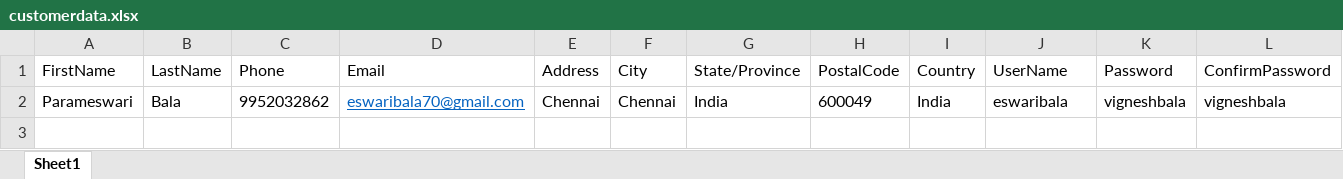
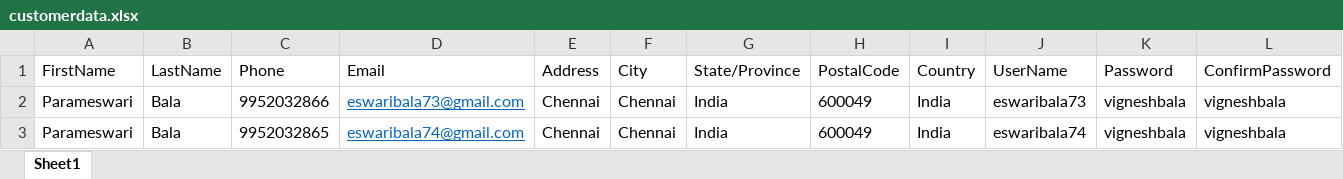
Before and after one commit to eswaribala/amexseleniumaug2021projects, an Excel workbook: parameterizedtestngdemo/customerdata.xlsx, sheet Sheet1, drawn as a sheet; values as stored, in another font and other column widths than the file's, no borders; the diff names each change by its address in the sheet, - before the commit and + after, or states it on an @@ line.

```diff
--- a/parameterizedtestngdemo/customerdata.xlsx (sheet Sheet1)
+++ b/parameterizedtestngdemo/customerdata.xlsx (sheet Sheet1)
-C2 (Phone): 9952032862
+C2 (Phone): 9952032866
-D2 (Email): eswaribala70@gmail.com
+D2 (Email): eswaribala73@gmail.com
-J2 (UserName): eswaribala
+J2 (UserName): eswaribala73
+row 3: Parameswari | Bala | 9952032865 | eswaribala74@gmail.com | Chennai | Chennai | India | 600049 | India | eswaribala74 | vigneshbala | vigneshbala
```
Also changed, not shown: 1 other file.
